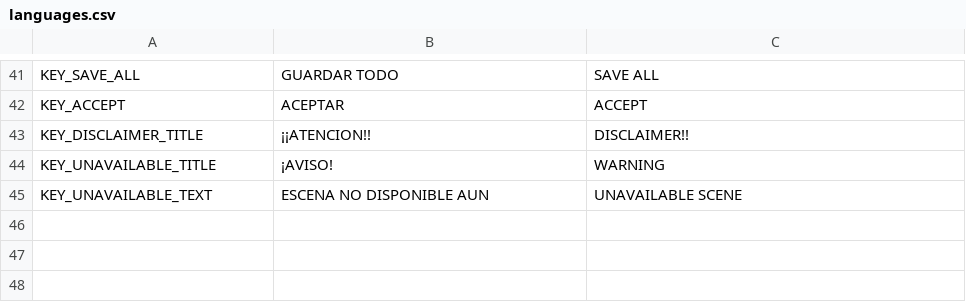
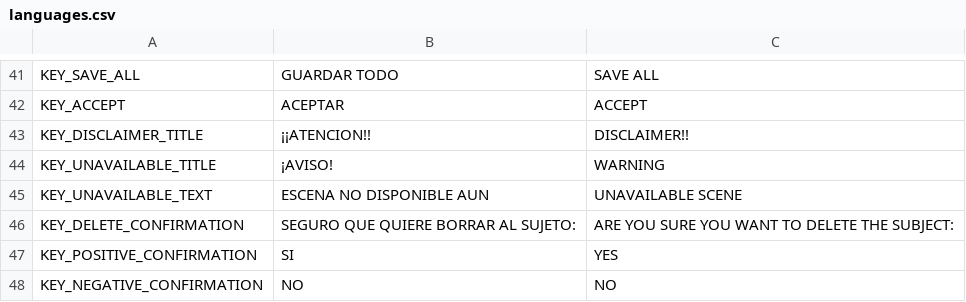
Before and after one commit to LeonelMachado-Dev/Project_AUDITTANIMUS, a CSV file: languages.csv, drawn as a sheet; only a part is shown, gaps mark what is left out; the diff names each change by its address in the sheet, - before the commit and + after, or states it on an @@ line.

Commit message:
update translations

```diff
--- a/languages.csv
+++ b/languages.csv
+row 46: KEY_DELETE_CONFIRMATION | SEGURO QUE QUIERE BORRAR AL SUJETO: | ARE YOU SURE YOU WANT TO DELETE THE SUBJECT:
+row 47: KEY_POSITIVE_CONFIRMATION | SI | YES
+row 48: KEY_NEGATIVE_CONFIRMATION | NO | NO
```
Also changed, not shown: 2 other files.
